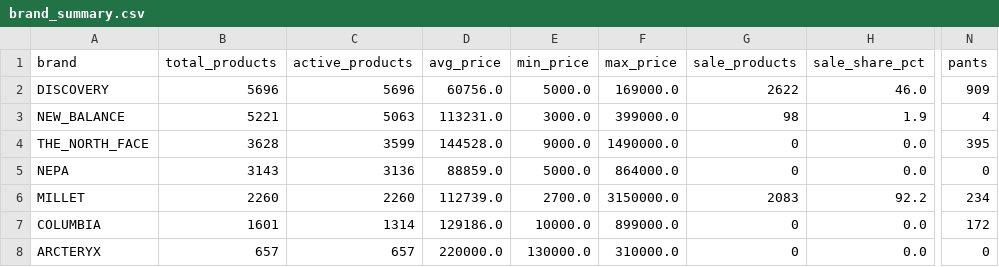
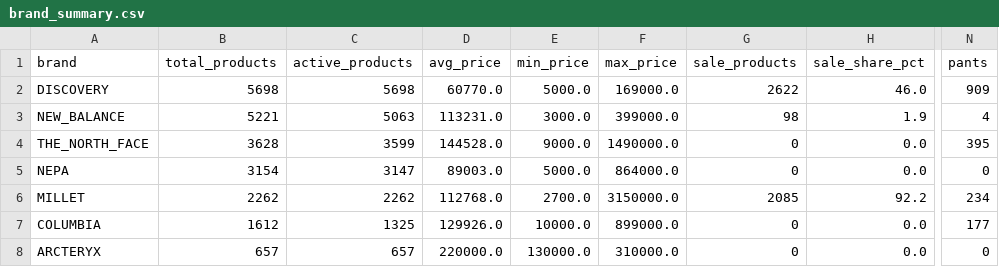
Before and after one commit to koreacolumbia-dotcom/E-comm-marketing-hub, a CSV file: reports/competitor_intel/brand_summary.csv, drawn as a sheet; only a part is shown, gaps mark what is left out; the diff names each change by its address in the sheet, - before the commit and + after, or states it on an @@ line.

```diff
--- a/reports/competitor_intel/brand_summary.csv
+++ b/reports/competitor_intel/brand_summary.csv
-B2 (total_products): 5696
+B2 (total_products): 5698
-C2 (active_products): 5696
+C2 (active_products): 5698
-D2 (avg_price): 60756.0
+D2 (avg_price): 60770.0
-B5 (total_products): 3143
+B5 (total_products): 3154
-C5 (active_products): 3136
+C5 (active_products): 3147
-D5 (avg_price): 88859.0
+D5 (avg_price): 89003.0
-B6 (total_products): 2260
+B6 (total_products): 2262
-C6 (active_products): 2260
+C6 (active_products): 2262
-D6 (avg_price): 112739.0
+D6 (avg_price): 112768.0
-G6 (sale_products): 2083
+G6 (sale_products): 2085
-B7 (total_products): 1601
+B7 (total_products): 1612
-C7 (active_products): 1314
+C7 (active_products): 1325
-D7 (avg_price): 129186.0
+D7 (avg_price): 129926.0
-N7 (pants): 172
+N7 (pants): 177
```
Also changed, not shown: 16 other files.
